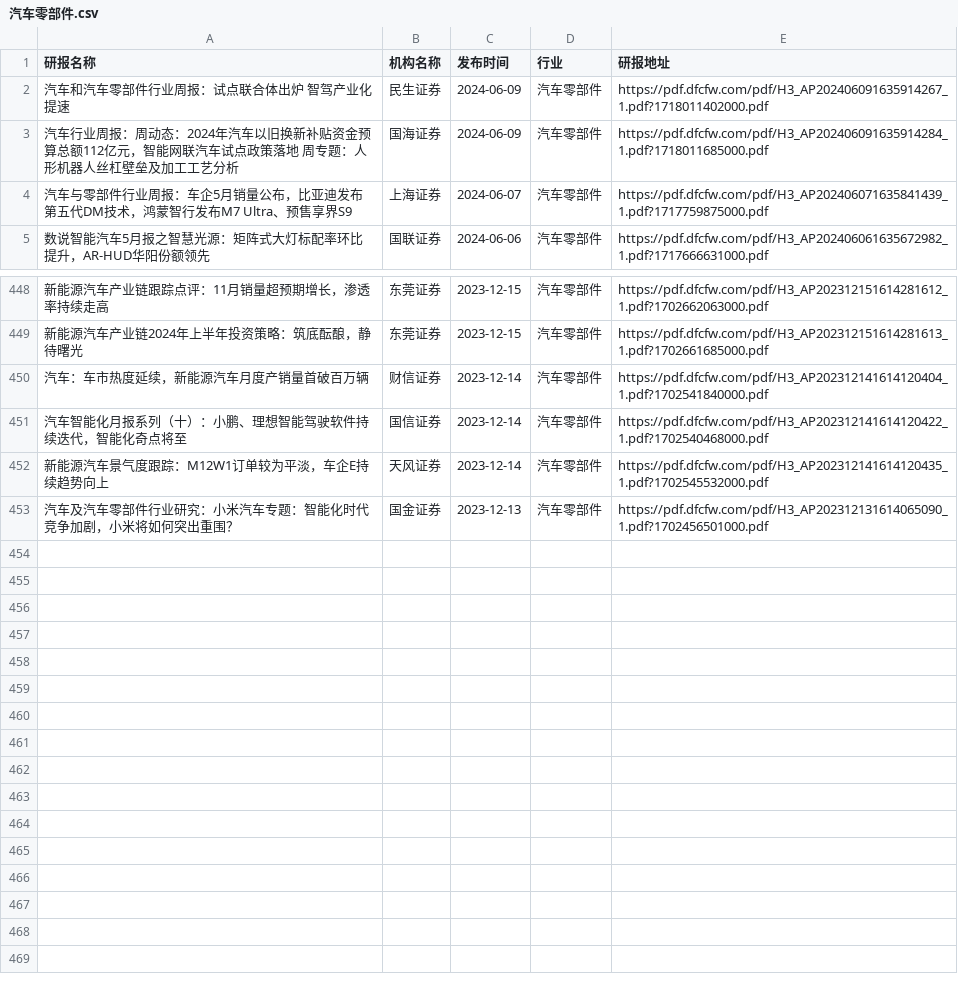
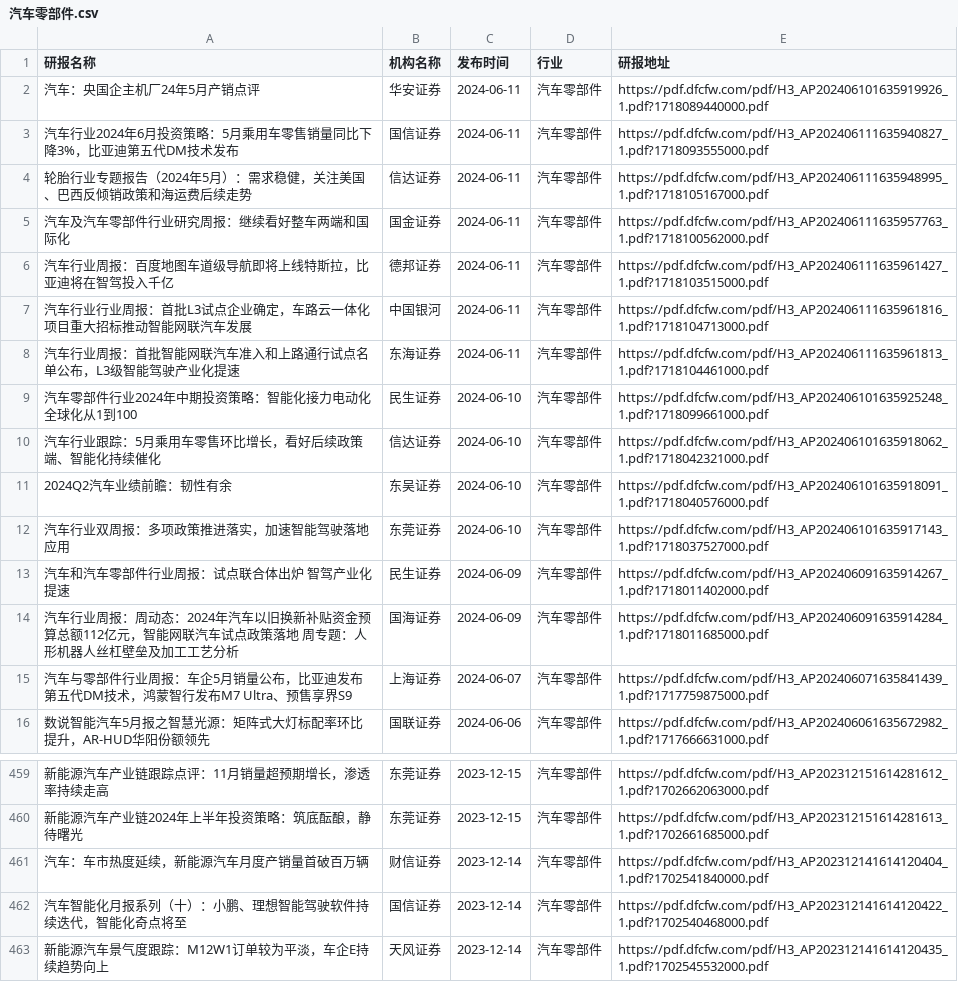
Before and after one commit to manymore13/report, a CSV file: eastmoney/汽车零部件.csv, drawn as a sheet; only a part is shown, gaps mark what is left out; removed rows and columns are numbered as before the commit, all else as after; the diff names each change by its address in the sheet, - before the commit and + after, or states it on an @@ line.

```diff
--- a/eastmoney/汽车零部件.csv
+++ b/eastmoney/汽车零部件.csv
+row 2: 汽车：央国企主机厂24年5月产销点评 | 华安证券 | 2024-06-11 | 汽车零部件 | https://pdf.dfcfw.com/pdf/H3_AP202406101635919926_1.pdf?1718089440000.pdf
+row 3: 汽车行业2024年6月投资策略：5月乘用车零售销量同比下降3%，比亚迪第五代DM技术发布 | 国信证券 | 2024-06-11 | 汽车零部件 | https://pdf.dfcfw.com/pdf/H3_AP202406111635940827_1.pdf?1718093555000.pdf
+row 4: 轮胎行业专题报告（2024年5月）：需求稳健，关注美国、巴西反倾销政策和海运费后续走势 | 信达证券 | 2024-06-11 | 汽车零部件 | https://pdf.dfcfw.com/pdf/H3_AP202406111635948995_1.pdf?1718105167000.pdf
+row 5: 汽车及汽车零部件行业研究周报：继续看好整车两端和国际化 | 国金证券 | 2024-06-11 | 汽车零部件 | https://pdf.dfcfw.com/pdf/H3_AP202406111635957763_1.pdf?1718100562000.pdf
+row 6: 汽车行业周报：百度地图车道级导航即将上线特斯拉，比亚迪将在智驾投入千亿 | 德邦证券 | 2024-06-11 | 汽车零部件 | https://pdf.dfcfw.com/pdf/H3_AP202406111635961427_1.pdf?1718103515000.pdf
+row 7: 汽车行业行业周报：首批L3试点企业确定，车路云一体化项目重大招标推动智能网联汽车发展 | 中国银河 | 2024-06-11 | 汽车零部件 | https://pdf.dfcfw.com/pdf/H3_AP202406111635961816_1.pdf?1718104713000.pdf
+row 8: 汽车行业周报：首批智能网联汽车准入和上路通行试点名单公布，L3级智能驾驶产业化提速 | 东海证券 | 2024-06-11 | 汽车零部件 | https://pdf.dfcfw.com/pdf/H3_AP202406111635961813_1.pdf?1718104461000.pdf
+row 9: 汽车零部件行业2024年中期投资策略：智能化接力电动化 全球化从1到100 | 民生证券 | 2024-06-10 | 汽车零部件 | https://pdf.dfcfw.com/pdf/H3_AP202406101635925248_1.pdf?1718099661000.pdf
+row 10: 汽车行业跟踪：5月乘用车零售环比增长，看好后续政策端、智能化持续催化 | 信达证券 | 2024-06-10 | 汽车零部件 | https://pdf.dfcfw.com/pdf/H3_AP202406101635918062_1.pdf?1718042321000.pdf
+row 11: 2024Q2汽车业绩前瞻：韧性有余 | 东吴证券 | 2024-06-10 | 汽车零部件 | https://pdf.dfcfw.com/pdf/H3_AP202406101635918091_1.pdf?1718040576000.pdf
+row 12: 汽车行业双周报：多项政策推进落实，加速智能驾驶落地应用 | 东莞证券 | 2024-06-10 | 汽车零部件 | https://pdf.dfcfw.com/pdf/H3_AP202406101635917143_1.pdf?1718037527000.pdf
-row 453: 汽车及汽车零部件行业研究：小米汽车专题：智能化时代竞争加剧，小米将如何突出重围？ | 国金证券 | 2023-12-13 | 汽车零部件 | https://pdf.dfcfw.com/pdf/H3_AP202312131614065090_1.pdf?1702456501000.pdf
```
Also changed, not shown: eastmoney/互联网服务.csv, eastmoney/农牧饲渔.csv, 52 other files.
